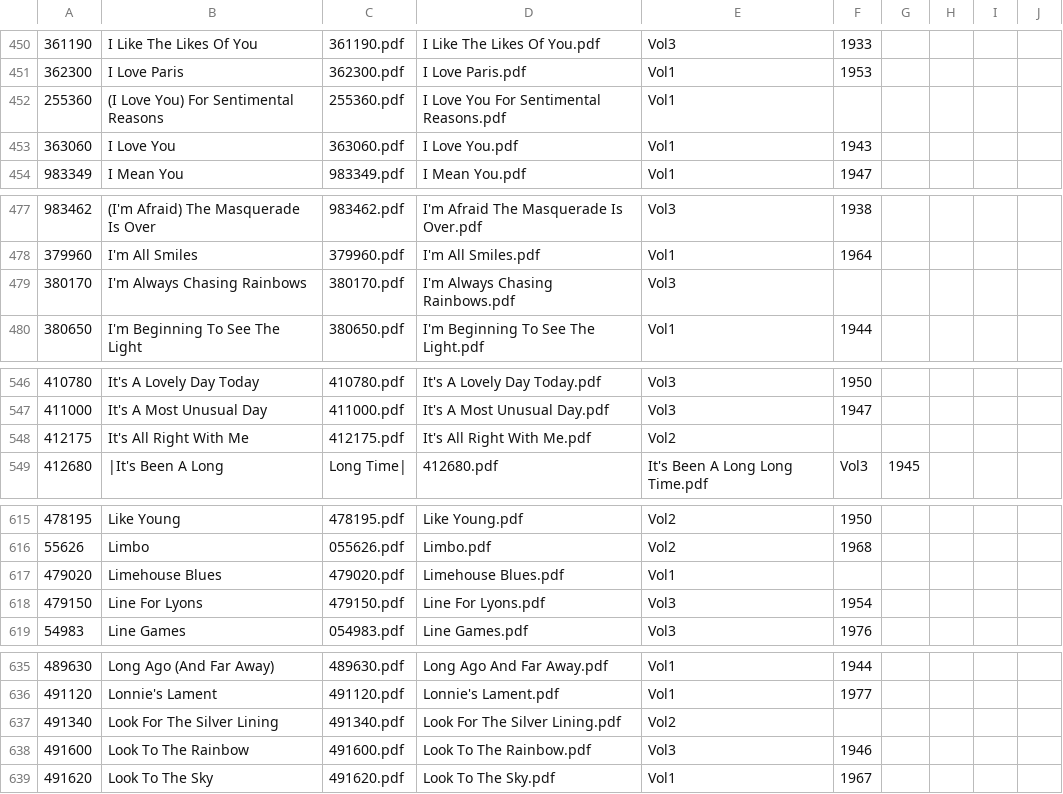
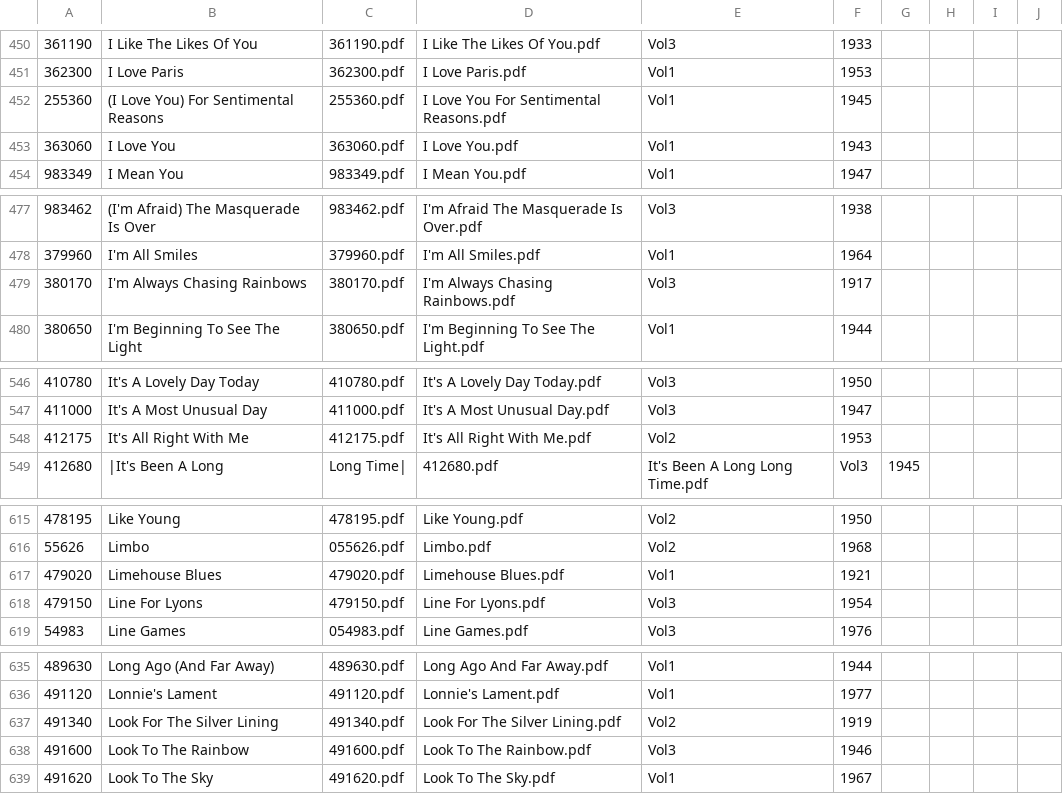
Before and after one commit to 11doris/jazz-tunes-similarity, a CSV file: data_preparation/real_books/songlist_year.csv, drawn as a sheet; only a part is shown, gaps mark what is left out; the diff covers the shown part only; the diff names each change by its address in the sheet, - before the commit and + after, or states it on an @@ line.

```diff
--- a/data_preparation/real_books/songlist_year.csv
+++ b/data_preparation/real_books/songlist_year.csv
-F452: (empty)
+F452: 1945
-F479: (empty)
+F479: 1917
-F548: (empty)
+F548: 1953
-F617: (empty)
+F617: 1921
-F637: (empty)
+F637: 1919
```
Also changed, not shown: 1 added row, 1 removed row and 23 edited cells elsewhere in this file, 56 other files.
